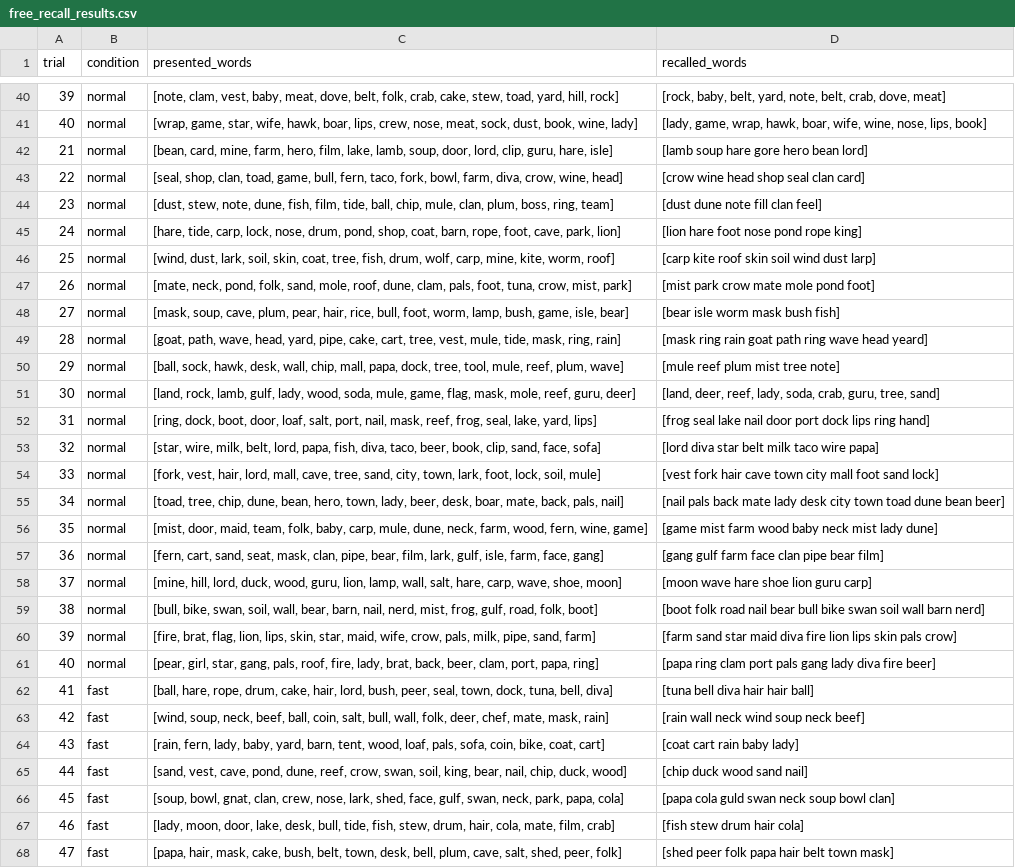
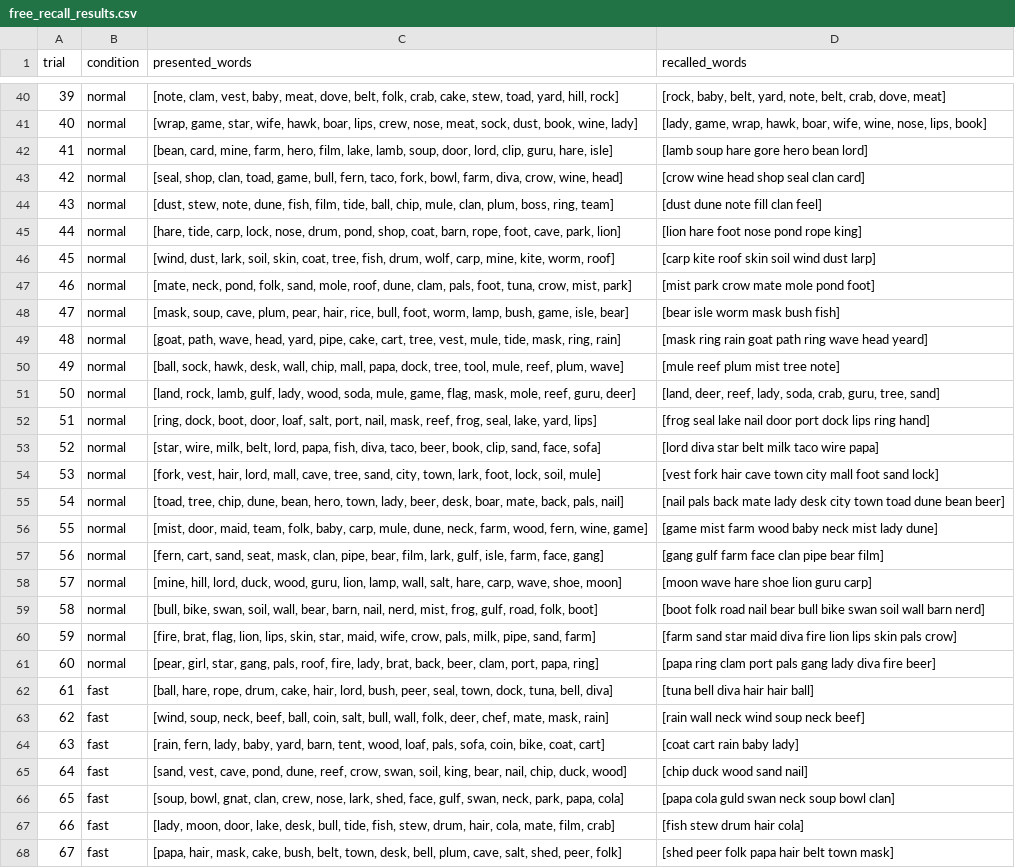
Before and after one commit to OliverJessen/AI-HC-Project1, a CSV file: Experiment_Output/free_recall_results.csv, drawn as a sheet; only a part is shown, gaps mark what is left out; the diff covers the shown part only; the diff names each change by its address in the sheet, - before the commit and + after, or states it on an @@ line.

Commit message:
Update trial column index

```diff
--- a/Experiment_Output/free_recall_results.csv
+++ b/Experiment_Output/free_recall_results.csv
-A42 (trial): 21
+A42 (trial): 41
-A43 (trial): 22
+A43 (trial): 42
-A44 (trial): 23
+A44 (trial): 43
-A45 (trial): 24
+A45 (trial): 44
-A46 (trial): 25
+A46 (trial): 45
-A47 (trial): 26
+A47 (trial): 46
-A48 (trial): 27
+A48 (trial): 47
-A49 (trial): 28
+A49 (trial): 48
-A50 (trial): 29
+A50 (trial): 49
-A51 (trial): 30
+A51 (trial): 50
-A52 (trial): 31
+A52 (trial): 51
-A53 (trial): 32
+A53 (trial): 52
-A54 (trial): 33
+A54 (trial): 53
-A55 (trial): 34
+A55 (trial): 54
-A56 (trial): 35
+A56 (trial): 55
-A57 (trial): 36
+A57 (trial): 56
-A58 (trial): 37
+A58 (trial): 57
-A59 (trial): 38
+A59 (trial): 58
-A60 (trial): 39
+A60 (trial): 59
-A61 (trial): 40
+A61 (trial): 60
-A62 (trial): 41
+A62 (trial): 61
-A63 (trial): 42
+A63 (trial): 62
-A64 (trial): 43
+A64 (trial): 63
-A65 (trial): 44
+A65 (trial): 64
-A66 (trial): 45
+A66 (trial): 65
-A67 (trial): 46
+A67 (trial): 66
-A68 (trial): 47
+A68 (trial): 67
```
Also changed, not shown: 13 edited cells elsewhere in this file.
